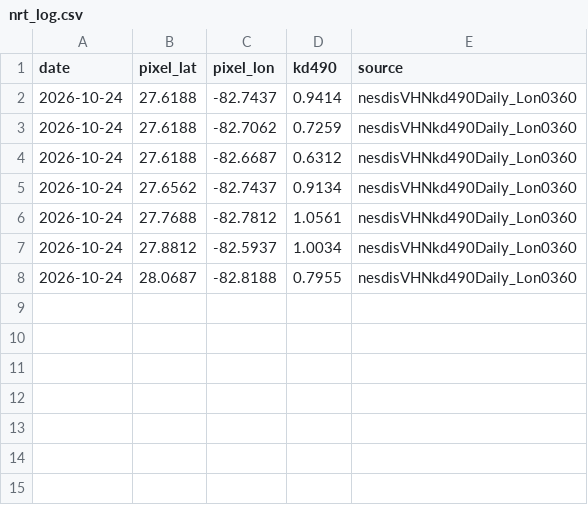
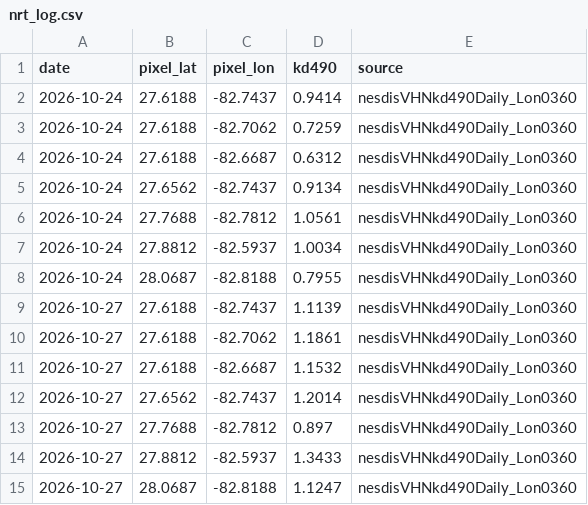
Before and after one commit to dlpriddy0127/pinellas-fishing-app, a CSV file: nrt_log.csv, drawn as a sheet.

```diff
--- a/nrt_log.csv
+++ b/nrt_log.csv
@@ -8 +8,8 @@ date,pixel_lat,pixel_lon,kd490,source
 2026-10-24,28.0687,-82.8188,0.7955,nesdisVHNkd490Daily_Lon0360
+2026-10-27,27.6188,-82.7437,1.1139,nesdisVHNkd490Daily_Lon0360
+2026-10-27,27.6188,-82.7062,1.1861,nesdisVHNkd490Daily_Lon0360
+2026-10-27,27.6188,-82.6687,1.1532,nesdisVHNkd490Daily_Lon0360
+2026-10-27,27.6562,-82.7437,1.2014,nesdisVHNkd490Daily_Lon0360
+2026-10-27,27.7688,-82.7812,0.897,nesdisVHNkd490Daily_Lon0360
+2026-10-27,27.8812,-82.5937,1.3433,nesdisVHNkd490Daily_Lon0360
+2026-10-27,28.0687,-82.8188,1.1247,nesdisVHNkd490Daily_Lon0360
```
Also changed, not shown: 1 other file.
